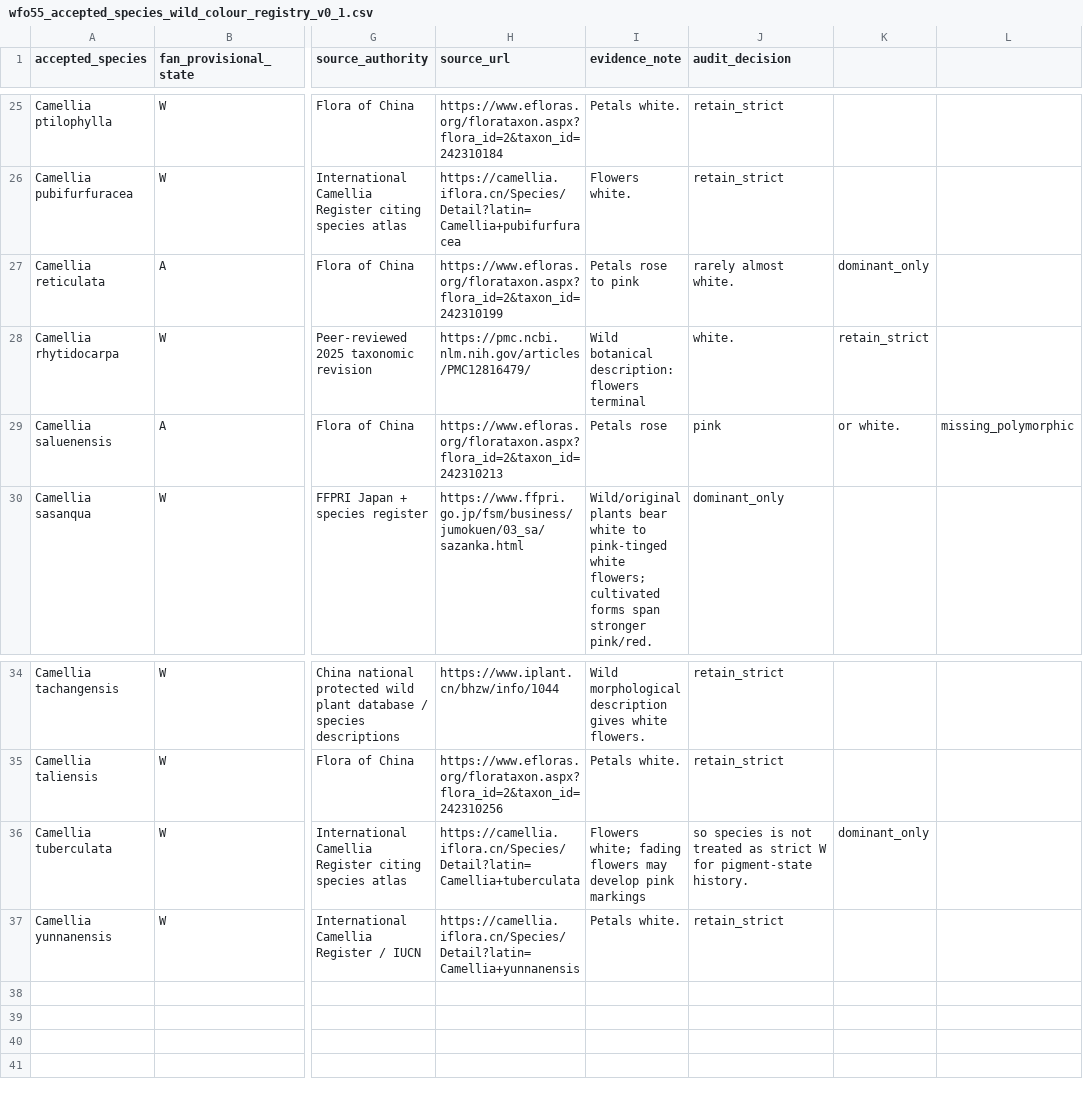
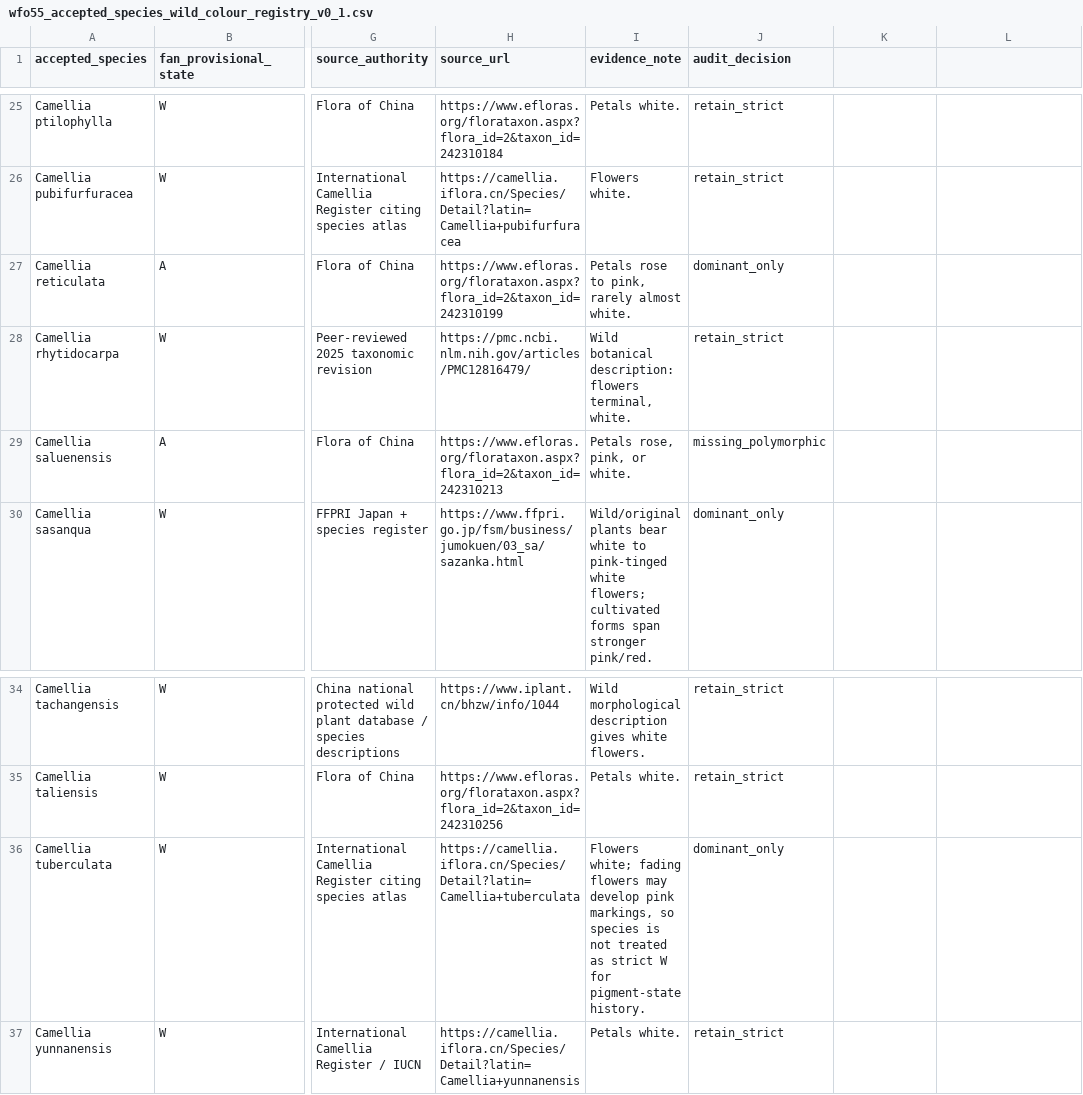
Before and after one commit to zuizui0223/chun, a CSV file: data/wfo55_accepted_species_wild_colour_registry_v0_1.csv, drawn as a sheet; only a part is shown, gaps mark what is left out; the diff names each change by its address in the sheet, - before the commit and + after, or states it on an @@ line.

Commit message:
Fix quoted provenance fields in WFO55 colour registry

```diff
--- a/data/wfo55_accepted_species_wild_colour_registry_v0_1.csv
+++ b/data/wfo55_accepted_species_wild_colour_registry_v0_1.csv
-I27 (evidence_note): Petals rose to pink
+I27 (evidence_note): Petals rose to pink, rarely almost white.
-J27 (audit_decision): rarely almost white.
+J27 (audit_decision): dominant_only
-K27: dominant_only
+K27: (empty)
-I28 (evidence_note): …description: flowers terminal
+I28 (evidence_note): …description: flowers terminal, white.
-J28 (audit_decision): white.
+J28 (audit_decision): retain_strict
-K28: retain_strict
+K28: (empty)
-I29 (evidence_note): Petals rose
+I29 (evidence_note): Petals rose, pink, or white.
-J29 (audit_decision): pink
+J29 (audit_decision): missing_polymorphic
-K29: or white.
+K29: (empty)
-L29: missing_polymorphic
+L29: (empty)
-I36 (evidence_note): …develop pink markings
+I36 (evidence_note): …develop pink markings, so species is not treated as strict W for pigment-state history.
-J36 (audit_decision): so species is not treated as strict W for pigment-state history.
+J36 (audit_decision): dominant_only
-K36: dominant_only
+K36: (empty)
```
